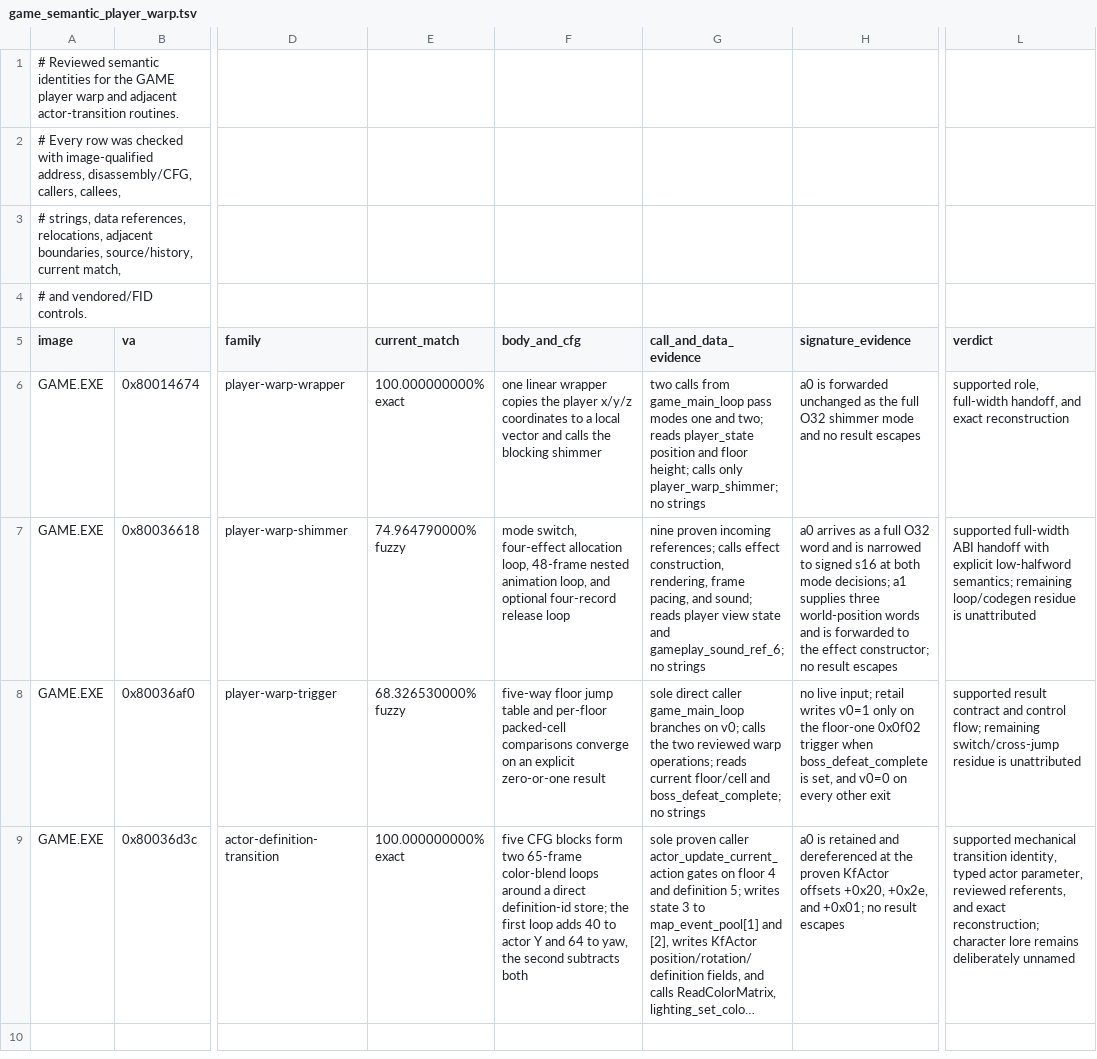
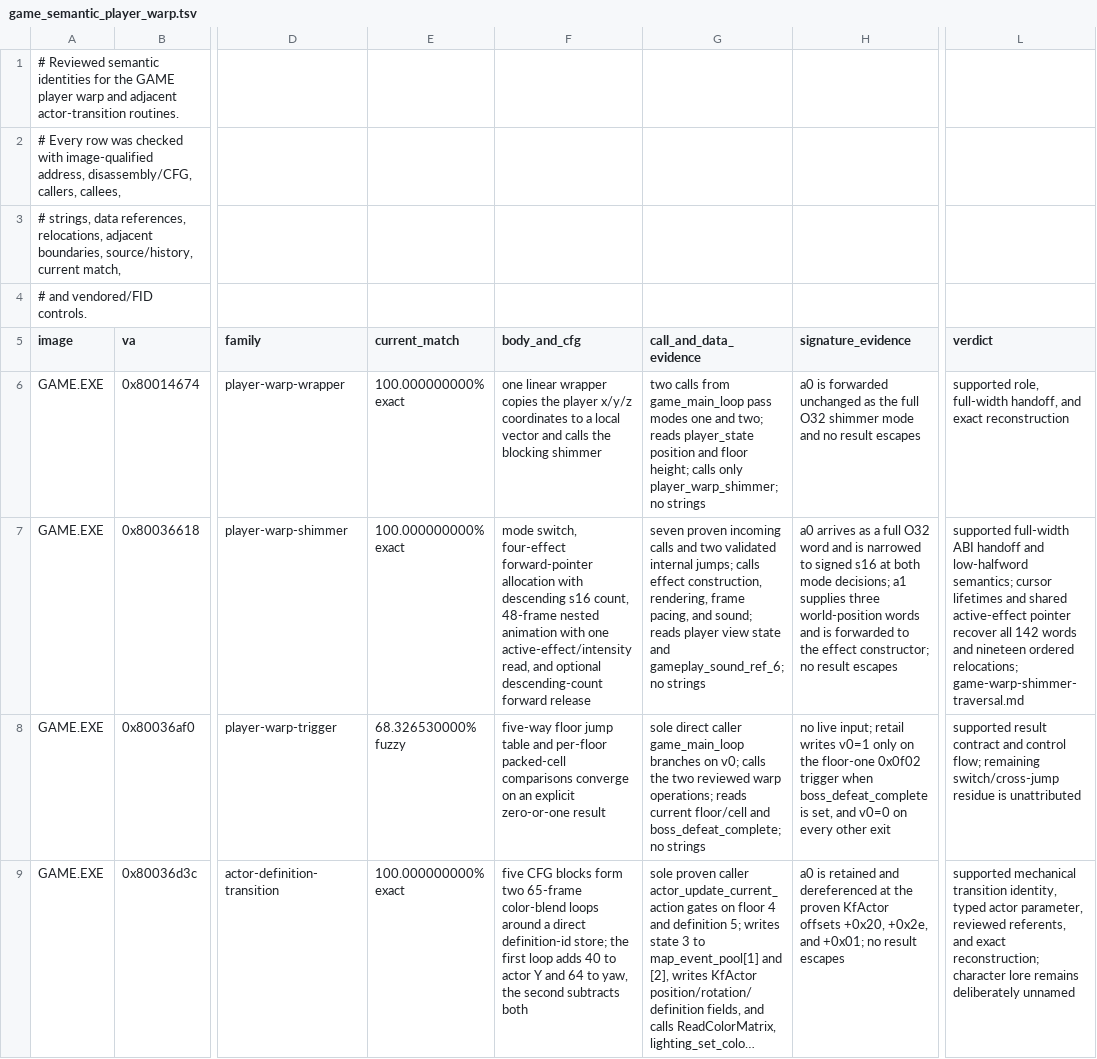
Before and after one commit to sushi-shi/kings-field-decomp, a TSV file: config/evidence/game_semantic_player_warp.tsv, drawn as a sheet; only a part is shown, gaps mark what is left out; long unchanged cells end in …; the diff names each change by its address in the sheet, - before the commit and + after, or states it on an @@ line.

Commit message:
match: close GAME warp shimmer effect traversal

```diff
--- a/config/evidence/game_semantic_player_warp.tsv
+++ b/config/evidence/game_semantic_player_warp.tsv
-E7 (current_match): 74.964790000% fuzzy
+E7 (current_match): 100.000000000% exact
-F7 (body_and_cfg): …switch, four-effect allocation loop, 48-frame nested animation loop, and optional four-record release loop
+F7 (body_and_cfg): …switch, four-effect forward-pointer allocation with descending s16 count, 48-frame nested animation with one active-effect/intensity read, and optional descending-count forward release
-G7 (call_and_data_evidence): nine proven incoming references; calls effect…
+G7 (call_and_data_evidence): seven proven incoming calls and two validated internal jumps; calls effect…
-L7 (verdict): …ABI handoff with explicit low-halfword semantics; remaining loop/codegen residue is unattributed
+L7 (verdict): …ABI handoff and low-halfword semantics; cursor lifetimes and shared active-effect pointer recover all 142 words and nineteen ordered relocations; game-warp-shimmer-traversal.md
```
Also changed, not shown: config/match_baseline.tsv, 5 other files.
